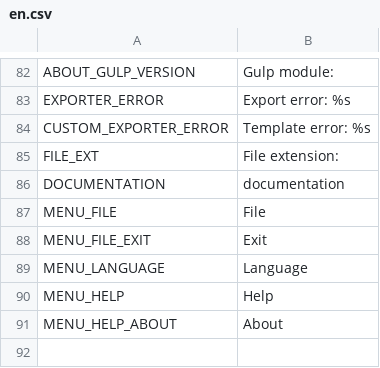
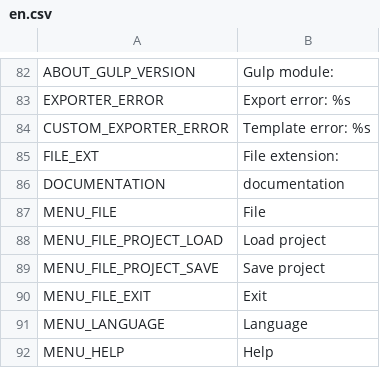
Before and after one commit to unknownprojectx-360/free-tex-packer, a CSV file: src/client/resources/static/localization/en.csv, drawn as a sheet; only a part is shown, gaps mark what is left out; the shorter side is filled out with more unchanged rows; the diff names each change by its address in the sheet, - before the commit and + after, or states it on an @@ line.

```diff
--- a/src/client/resources/static/localization/en.csv
+++ b/src/client/resources/static/localization/en.csv
+row 88: MENU_FILE_PROJECT_LOAD | Load project
+row 89: MENU_FILE_PROJECT_SAVE | Save project
```
Also changed, not shown: src/client/resources/static/localization/ru.csv, 6 other files.
